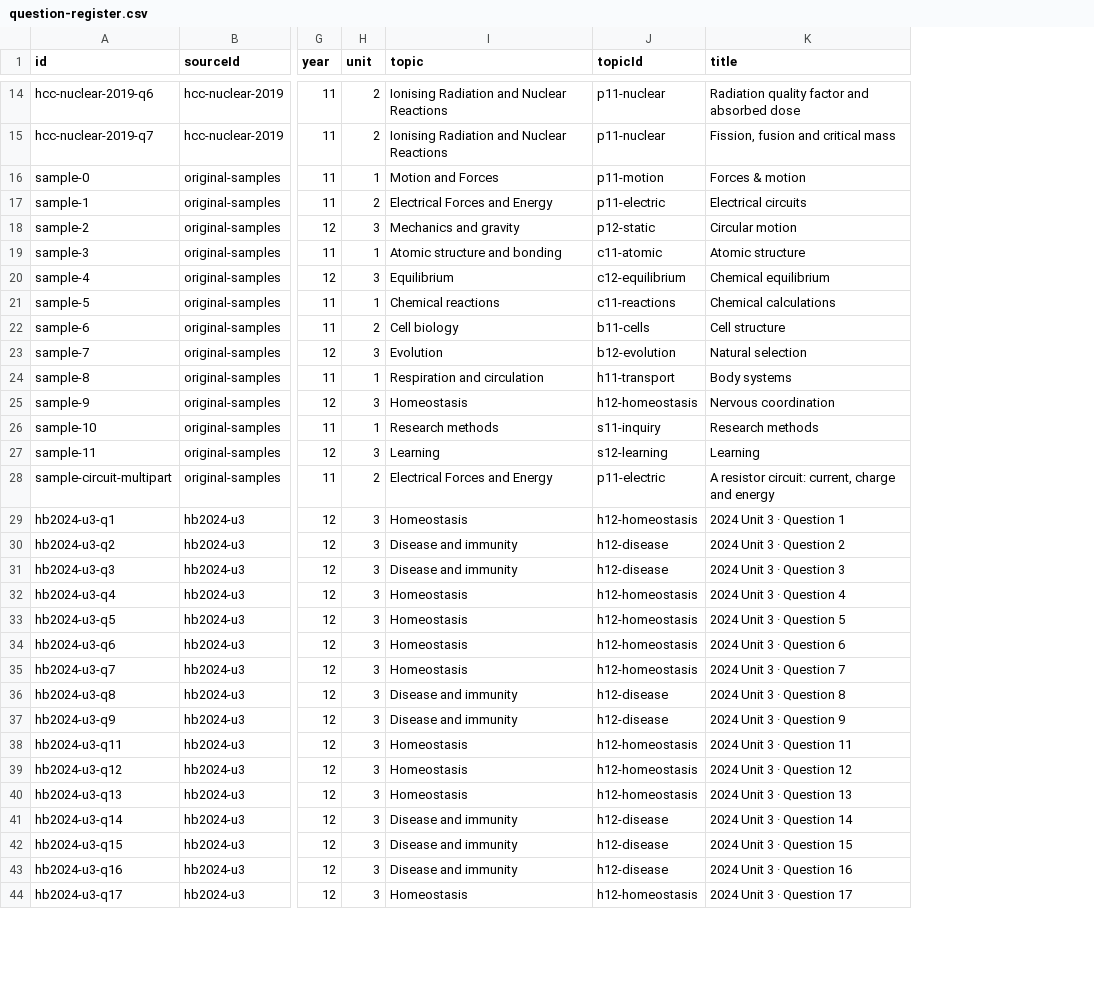
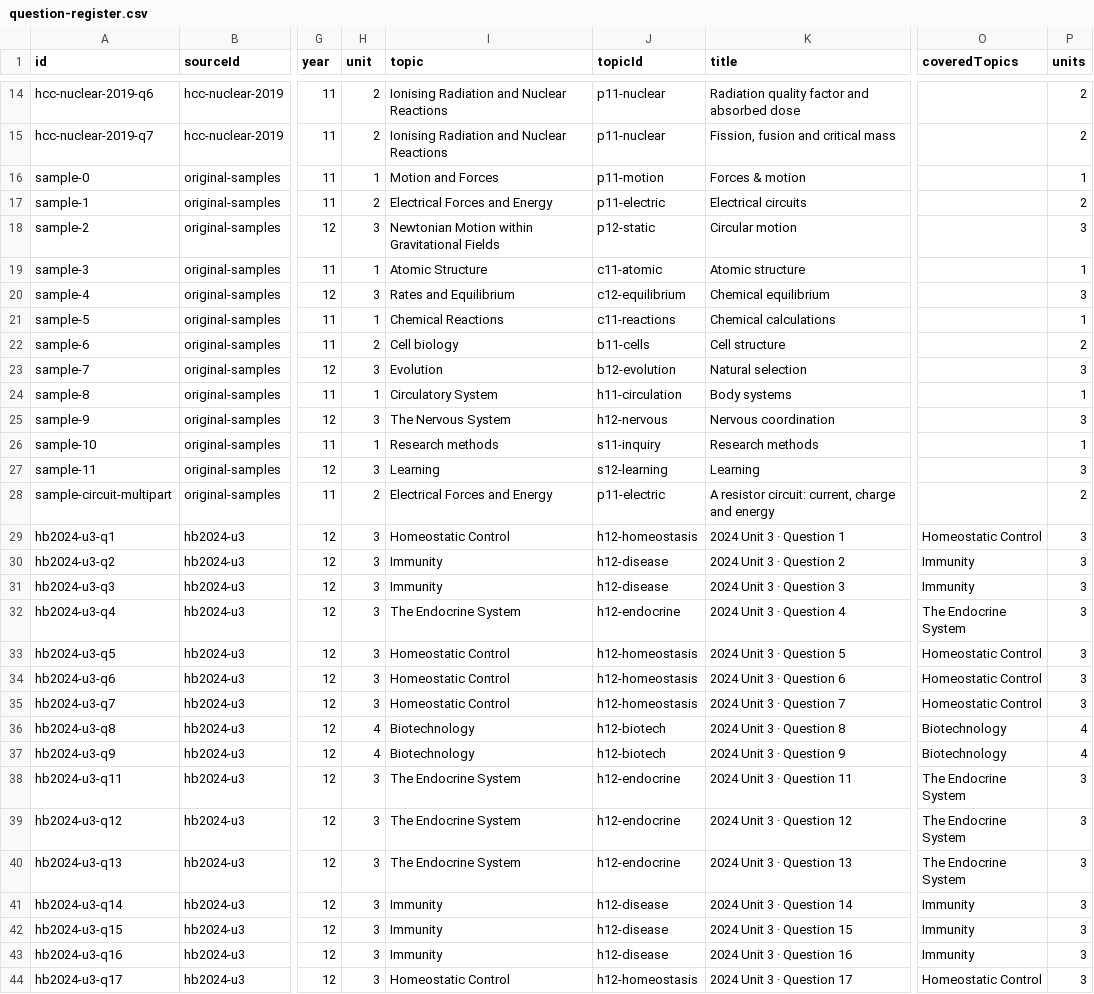
Before and after one commit to science-vault/atar-practice-studio, a CSV file: data/question-register.csv, drawn as a sheet; only a part is shown, gaps mark what is left out; the diff covers the shown part only; the diff names each change by its address in the sheet, - before the commit and + after, or states it on an @@ line.

Commit message:
Use supplied Step Up chapter headings, expandable subtopics and mixed-topic classifications

```diff
--- a/data/question-register.csv
+++ b/data/question-register.csv
+column O (coveredTopics), rows 29-44: Homeostatic Control | Immunity | Immunity | The Endocrine System | Homeostatic Control | Homeostatic Control | Homeostatic Control | Biotechnology | Biotechnology | The Endocrine System | The Endocrine System | The Endocrine System | Immunity | Immunity | Immunity | Homeostatic Control
+column P (units), rows 14-44: 2 | 2 | 1 | 2 | 3 | 1 | 3 | 1 | 2 | 3 | 1 | 3 | 1 | 3 | 2 | 3 | 3 | 3 | 3 | 3 | 3 | 3 | 4 | 4 | 3 | 3 | 3 | 3 | 3 | 3 | 3
-I18 (topic): Mechanics and gravity
+I18 (topic): Newtonian Motion within Gravitational Fields
-I19 (topic): Atomic structure and bonding
+I19 (topic): Atomic Structure
-I20 (topic): Equilibrium
+I20 (topic): Rates and Equilibrium
-I21 (topic): Chemical reactions
+I21 (topic): Chemical Reactions
-I24 (topic): Respiration and circulation
+I24 (topic): Circulatory System
-J24 (topicId): h11-transport
+J24 (topicId): h11-circulation
-I25 (topic): Homeostasis
+I25 (topic): The Nervous System
-J25 (topicId): h12-homeostasis
+J25 (topicId): h12-nervous
-I29 (topic): Homeostasis
+I29 (topic): Homeostatic Control
-I30:I31 (topic): Disease and immunity
+I30:I31 (topic): Immunity
-I32 (topic): Homeostasis
+I32 (topic): The Endocrine System
-J32 (topicId): h12-homeostasis
+J32 (topicId): h12-endocrine
-I33:I35 (topic): Homeostasis
+I33:I35 (topic): Homeostatic Control
-H36:H37 (unit): 3
+H36:H37 (unit): 4
-I36:I37 (topic): Disease and immunity
+I36:I37 (topic): Biotechnology
-J36:J37 (topicId): h12-disease
+J36:J37 (topicId): h12-biotech
-I38:I40 (topic): Homeostasis
+I38:I40 (topic): The Endocrine System
-J38:J40 (topicId): h12-homeostasis
+J38:J40 (topicId): h12-endocrine
-I41:I43 (topic): Disease and immunity
+I41:I43 (topic): Immunity
-I44 (topic): Homeostasis
+I44 (topic): Homeostatic Control
```
Also changed, not shown: 106 edited cells elsewhere in this file, 13 other files.
